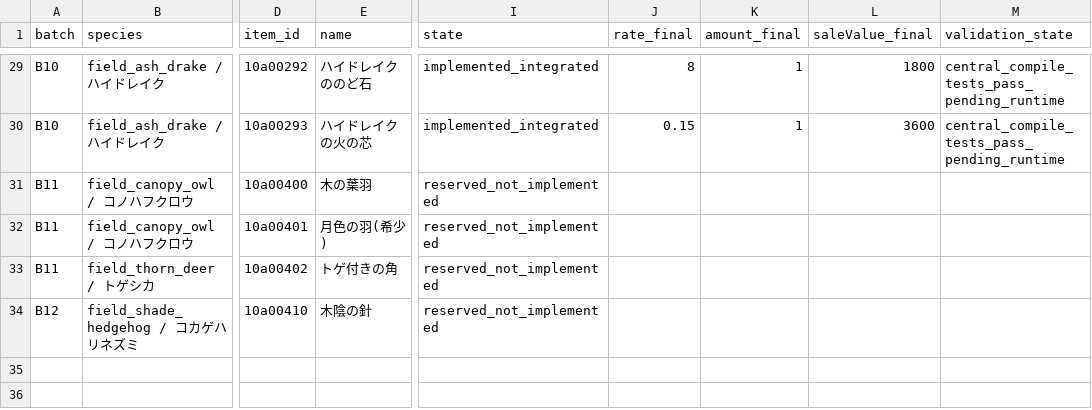
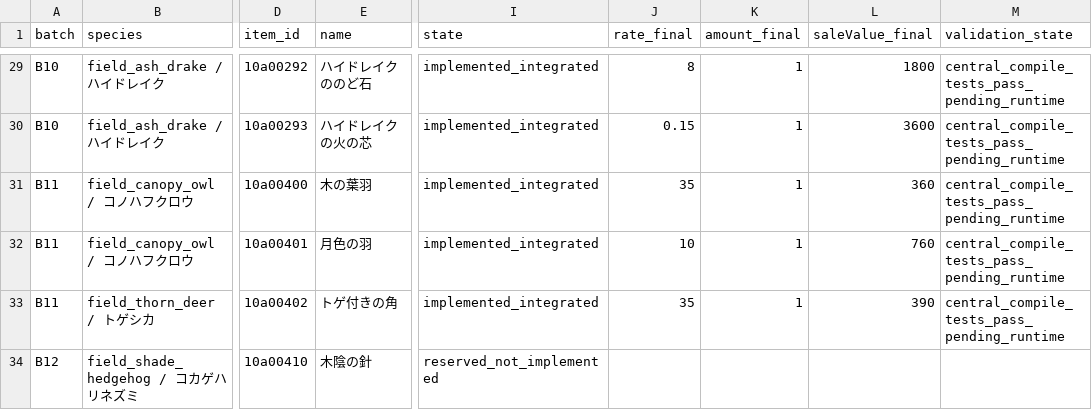
Before and after one commit to maaasu/AstralRecord-Workspace, a CSV file: 00_docs/99_資料/field-mobs-lv50/NEW_MATERIALS.csv, drawn as a sheet; only a part is shown, gaps mark what is left out; the diff names each change by its address in the sheet, - before the commit and + after, or states it on an @@ line.

```diff
--- a/00_docs/99_資料/field-mobs-lv50/NEW_MATERIALS.csv
+++ b/00_docs/99_資料/field-mobs-lv50/NEW_MATERIALS.csv
-I31:I33 (state): reserved_not_implemented
+I31:I33 (state): implemented_integrated
-J31 (rate_final): (empty)
+J31 (rate_final): 35
-K31:K33 (amount_final): (empty)
+K31:K33 (amount_final): 1
-L31 (saleValue_final): (empty)
+L31 (saleValue_final): 360
-M31:M33 (validation_state): (empty)
+M31:M33 (validation_state): central_compile_tests_pass_pending_runtime
-E32 (name): 月色の羽(希少)
+E32 (name): 月色の羽
-J32 (rate_final): (empty)
+J32 (rate_final): 10
-L32 (saleValue_final): (empty)
+L32 (saleValue_final): 760
-J33 (rate_final): (empty)
+J33 (rate_final): 35
-L33 (saleValue_final): (empty)
+L33 (saleValue_final): 390
```
Also changed, not shown: 00_docs/99_資料/field-mobs-lv50/integration/COMBAT_COMPARISON.csv, 11 other files.
